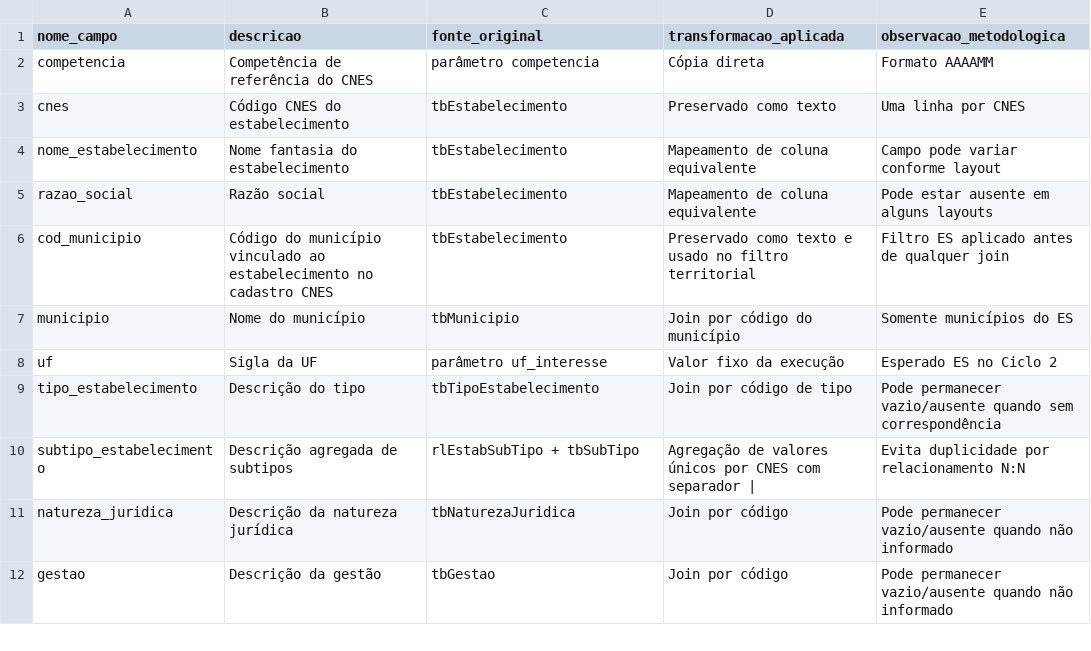
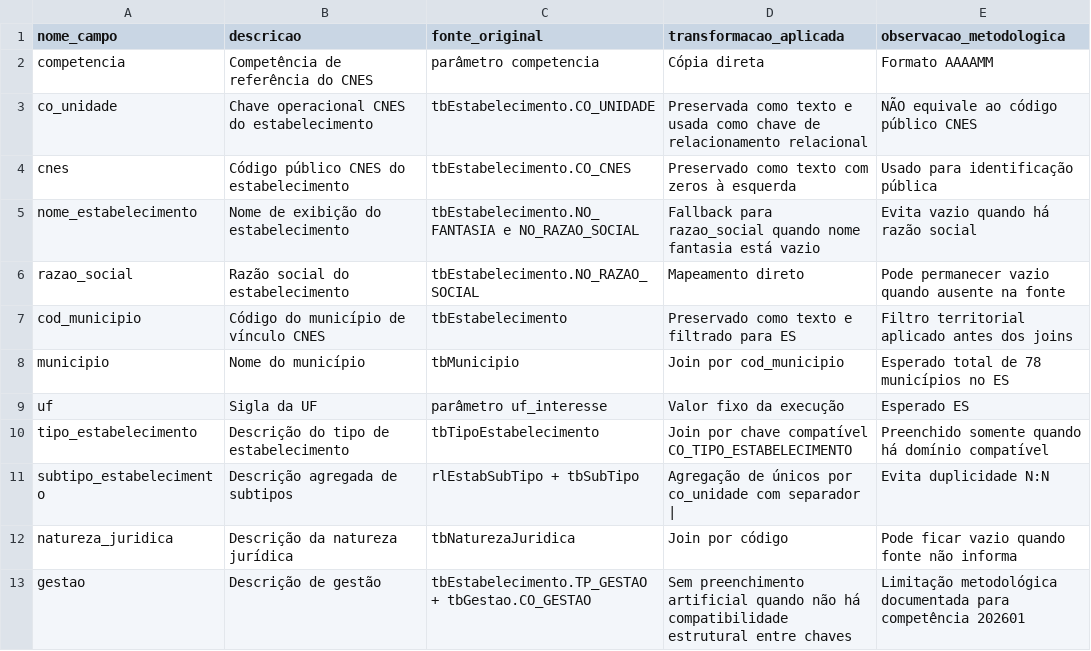
Before and after one commit to paulobmcosta-creator/Observatorio_SUS_ES, a CSV file: metadata/cnes/dicionario_estabelecimentos_cnes.csv, drawn as a sheet; only a part is shown; the diff covers the shown part only.

```diff
--- a/metadata/cnes/dicionario_estabelecimentos_cnes.csv
+++ b/metadata/cnes/dicionario_estabelecimentos_cnes.csv
@@ -2,11 +2,12 @@ nome_campo,descricao,fonte_original,transformacao_aplicada,observacao_metodologi
 competencia,Competência de referência do CNES,parâmetro competencia,Cópia direta,Formato AAAAMM
-cnes,Código CNES do estabelecimento,tbEstabelecimento,Preservado como texto,Uma linha por CNES
-nome_estabelecimento,Nome fantasia do estabelecimento,tbEstabelecimento,Mapeamento de coluna equivalente,Campo pode variar conforme layout
-razao_social,Razão social,tbEstabelecimento,Mapeamento de coluna equivalente,Pode estar ausente em alguns layouts
-cod_municipio,Código do município vinculado ao estabelecimento no cadastro CNES,tbEstabelecimento,Preservado como texto e usado no filtro territorial,Filtro ES aplicado antes de qualquer join
-municipio,Nome do município,tbMunicipio,Join por código do município,Somente municípios do ES
-uf,Sigla da UF,parâmetro uf_interesse,Valor fixo da execução,Esperado ES no Ciclo 2
-tipo_estabelecimento,Descrição do tipo,tbTipoEstabelecimento,Join por código de tipo,Pode permanecer vazio/ausente quando sem correspondência
-subtipo_estabelecimento,Descrição agregada de subtipos,rlEstabSubTipo + tbSubTipo,Agregação de valores únicos por CNES com separador |,Evita duplicidade por relacionamento N:N
-natureza_juridica,Descrição da natureza jurídica,tbNaturezaJuridica,Join por código,Pode permanecer vazio/ausente quando não informado
-gestao,Descrição da gestão,tbGestao,Join por código,Pode permanecer vazio/ausente quando não informado
+co_unidade,Chave operacional CNES do estabelecimento,tbEstabelecimento.CO_UNIDADE,Preservada como texto e usada como chave de relacionamento relacional,NÃO equivale ao código público CNES
+cnes,Código público CNES do estabelecimento,tbEstabelecimento.CO_CNES,Preservado como texto com zeros à esquerda,Usado para identificação pública
+nome_estabelecimento,Nome de exibição do estabelecimento,tbEstabelecimento.NO_FANTASIA e NO_RAZAO_SOCIAL,Fallback para razao_social quando nome fantasia está vazio,Evita vazio quando há razão social
+razao_social,Razão social do estabelecimento,tbEstabelecimento.NO_RAZAO_SOCIAL,Mapeamento direto,Pode permanecer vazio quando ausente na fonte
+cod_municipio,Código do município de vínculo CNES,tbEstabelecimento,Preservado como texto e filtrado para ES,Filtro territorial aplicado antes dos joins
+municipio,Nome do município,tbMunicipio,Join por cod_municipio,Esperado total de 78 municípios no ES
+uf,Sigla da UF,parâmetro uf_interesse,Valor fixo da execução,Esperado ES
+tipo_estabelecimento,Descrição do tipo de estabelecimento,tbTipoEstabelecimento,Join por chave compatível CO_TIPO_ESTABELECIMENTO,Preenchido somente quando há domínio compatível
+subtipo_estabelecimento,Descrição agregada de subtipos,rlEstabSubTipo + tbSubTipo,Agregação de únicos por co_unidade com separador |,Evita duplicidade N:N
+natureza_juridica,Descrição da natureza jurídica,tbNaturezaJuridica,Join por código,Pode ficar vazio quando fonte não informa
+gestao,Descrição de gestão,tbEstabelecimento.TP_GESTAO + tbGestao.CO_GESTAO,Sem preenchimento artificial quando não há compatibilidade estrutural entre chaves,Limitação metodológica documentada para competência 202601
```
Also changed, not shown: 13 edited cells elsewhere in this file, metadata/cnes/dicionario_habilitacoes_cnes.csv, metadata/cnes/schema_estabelecimentos_cnes.csv, 9 other files.
